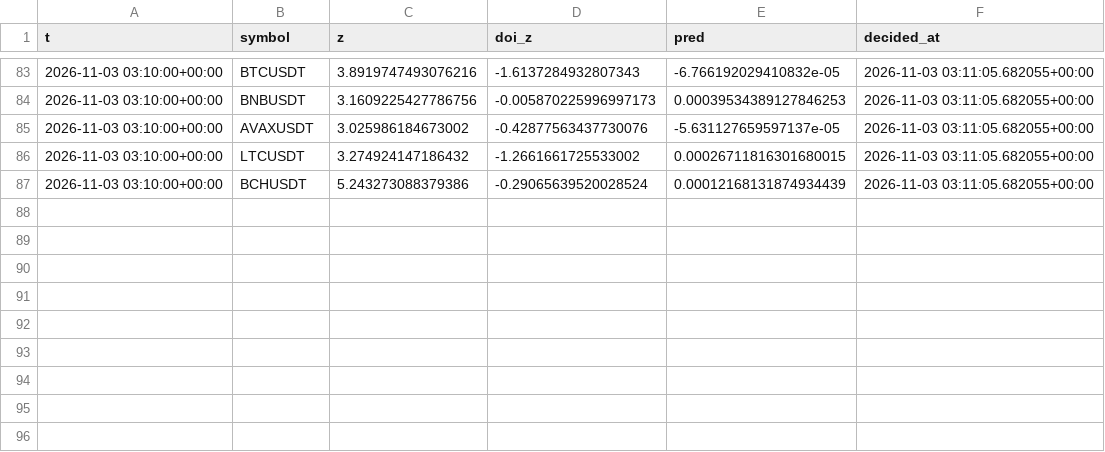
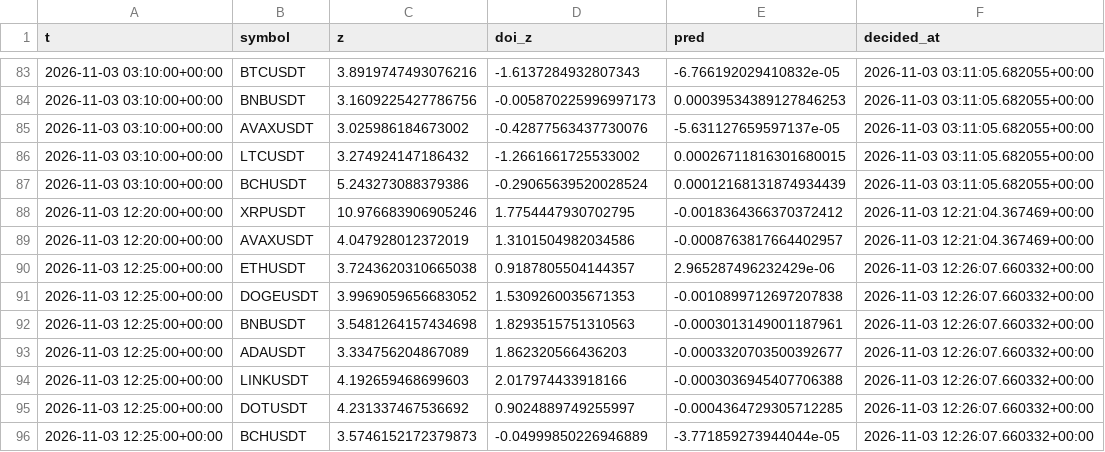
Before and after one commit to mazer12-afk/tradinglab, a CSV file: decisions.csv, drawn as a sheet; only a part is shown, gaps mark what is left out.

```diff
--- a/decisions.csv
+++ b/decisions.csv
@@ -87 +87,10 @@ t,symbol,z,doi_z,pred,decided_at
 2026-11-03 03:10:00+00:00,BCHUSDT,5.243273088379386,-0.29065639520028524,0.00012168131874934439,2026-11-03 03:11:05.682055+00:00
+2026-11-03 12:20:00+00:00,XRPUSDT,10.976683906905246,1.7754447930702795,-0.0018364366370372412,2026-11-03 12:21:04.367469+00:00
+2026-11-03 12:20:00+00:00,AVAXUSDT,4.047928012372019,1.3101504982034586,-0.0008763817664402957,2026-11-03 12:21:04.367469+00:00
+2026-11-03 12:25:00+00:00,ETHUSDT,3.7243620310665038,0.9187805504144357,2.965287496232429e-06,2026-11-03 12:26:07.660332+00:00
+2026-11-03 12:25:00+00:00,DOGEUSDT,3.9969059656683052,1.5309260035671353,-0.0010899712697207838,2026-11-03 12:26:07.660332+00:00
+2026-11-03 12:25:00+00:00,BNBUSDT,3.5481264157434698,1.8293515751310563,-0.0003013149001187961,2026-11-03 12:26:07.660332+00:00
+2026-11-03 12:25:00+00:00,ADAUSDT,3.334756204867089,1.862320566436203,-0.0003320703500392677,2026-11-03 12:26:07.660332+00:00
+2026-11-03 12:25:00+00:00,LINKUSDT,4.192659468699603,2.017974433918166,-0.0003036945407706388,2026-11-03 12:26:07.660332+00:00
+2026-11-03 12:25:00+00:00,DOTUSDT,4.231337467536692,0.9024889749255997,-0.0004364729305712285,2026-11-03 12:26:07.660332+00:00
+2026-11-03 12:25:00+00:00,BCHUSDT,3.5746152172379873,-0.04999850226946889,-3.771859273944044e-05,2026-11-03 12:26:07.660332+00:00
```
Also changed, not shown: equity.csv, 2 other files.
